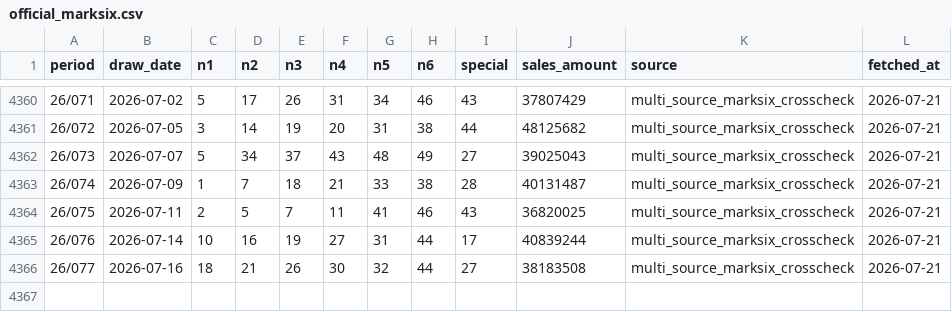
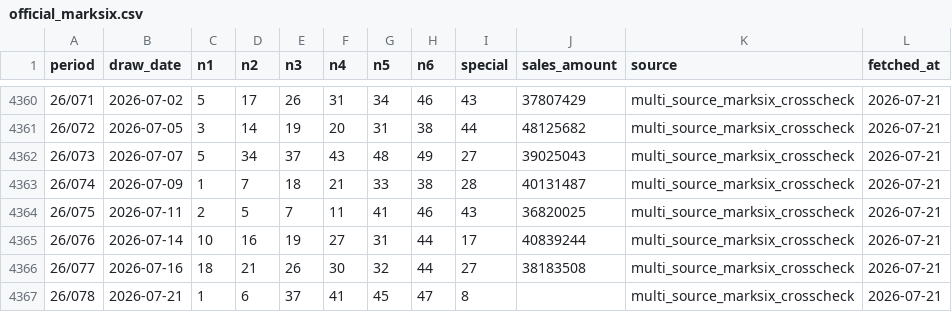
Before and after one commit to pingshen670822/hong-kong-marksix-ironlaw, a CSV file: data/official_marksix.csv, drawn as a sheet; only a part is shown, gaps mark what is left out.

```diff
--- a/data/official_marksix.csv
+++ b/data/official_marksix.csv
@@ -4366 +4366,2 @@
 26/077,2026-07-16,18,21,26,30,32,44,27,38183508,multi_source_marksix_crosscheck,2026-07-21
+26/078,2026-07-21,1,6,37,41,45,47,8,,multi_source_marksix_crosscheck,2026-07-21
```
Also changed, not shown: 19 other files.
